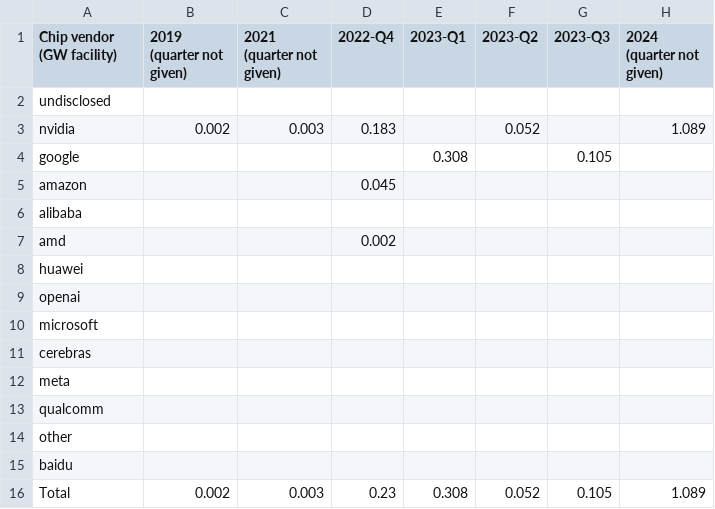
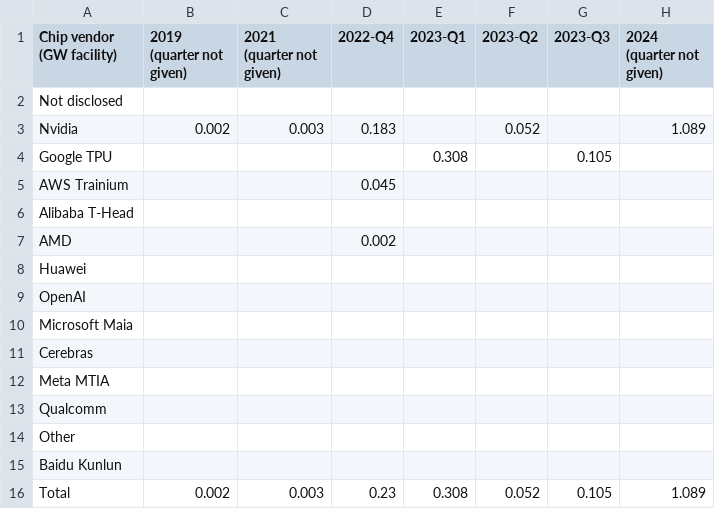
Before and after one commit to bernardhaswell/dcbuildsio, a CSV file: data/pivots/qtr_by_chip_vendor.csv, drawn as a sheet; only a part is shown; the diff names each change by its address in the sheet, - before the commit and + after, or states it on an @@ line.

```diff
--- a/data/pivots/qtr_by_chip_vendor.csv
+++ b/data/pivots/qtr_by_chip_vendor.csv
-A2 (Chip vendor (GW facility)): undisclosed
+A2 (Chip vendor (GW facility)): Not disclosed
-A3 (Chip vendor (GW facility)): nvidia
+A3 (Chip vendor (GW facility)): Nvidia
-A4 (Chip vendor (GW facility)): google
+A4 (Chip vendor (GW facility)): Google TPU
-A5 (Chip vendor (GW facility)): amazon
+A5 (Chip vendor (GW facility)): AWS Trainium
-A6 (Chip vendor (GW facility)): alibaba
+A6 (Chip vendor (GW facility)): Alibaba T-Head
-A7 (Chip vendor (GW facility)): amd
+A7 (Chip vendor (GW facility)): AMD
-A8 (Chip vendor (GW facility)): huawei
+A8 (Chip vendor (GW facility)): Huawei
-A9 (Chip vendor (GW facility)): openai
+A9 (Chip vendor (GW facility)): OpenAI
-A10 (Chip vendor (GW facility)): microsoft
+A10 (Chip vendor (GW facility)): Microsoft Maia
-A11 (Chip vendor (GW facility)): cerebras
+A11 (Chip vendor (GW facility)): Cerebras
-A12 (Chip vendor (GW facility)): meta
+A12 (Chip vendor (GW facility)): Meta MTIA
-A13 (Chip vendor (GW facility)): qualcomm
+A13 (Chip vendor (GW facility)): Qualcomm
-A14 (Chip vendor (GW facility)): other
+A14 (Chip vendor (GW facility)): Other
-A15 (Chip vendor (GW facility)): baidu
+A15 (Chip vendor (GW facility)): Baidu Kunlun
```
Also changed, not shown: data/deals.csv, data/pivots/qtr_by_region.csv, 20 other files.
